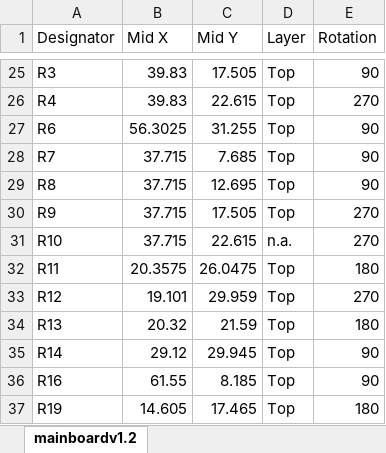
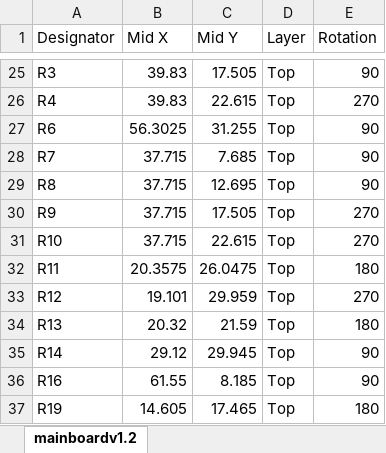
Before and after one commit to jsphuebner/bms-hardware, an Excel workbook: BMS Slave Files/BatMeas5.3 Manufacturing Files/Assembly/batmeas-plc.xlsx, sheet mainboardv1.2, drawn as a sheet; only a part is shown, gaps mark what is left out; values as stored, in another font and other column widths than the file's, no borders; the diff names each change by its address in the sheet, - before the commit and + after, or states it on an @@ line.

```diff
--- a/BMS Slave Files/BatMeas5.3 Manufacturing Files/Assembly/batmeas-plc.xlsx (sheet mainboardv1.2)
+++ b/BMS Slave Files/BatMeas5.3 Manufacturing Files/Assembly/batmeas-plc.xlsx (sheet mainboardv1.2)
-D31 (Layer): n.a.
+D31 (Layer): Top
```
Also changed, not shown: BMS Slave Files/BatMeas5.3 Manufacturing Files/Assembly/jlcpcb-bom.xlsx, 20 other files.
